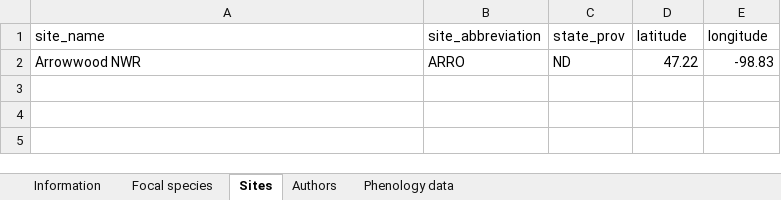
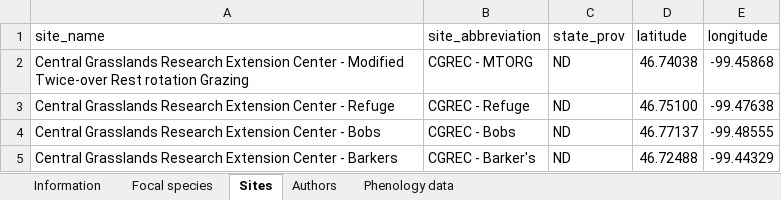
Before and after one commit to JClarke9/MTORG-Nesting, an Excel workbook: USGS_datashare/received/sample data form_grassland bird nesting phenology.xlsx, sheet Sites, drawn as a sheet; values as stored, in another font and other column widths than the file's, no borders; removed rows and columns are numbered as before the commit, all else as after; the diff names each change by its address in the sheet, - before the commit and + after, or states it on an @@ line.

```diff
--- a/USGS_datashare/received/sample data form_grassland bird nesting phenology.xlsx (sheet Sites)
+++ b/USGS_datashare/received/sample data form_grassland bird nesting phenology.xlsx (sheet Sites)
-row 2: Arrowwood NWR | ARRO | ND | 47.22 | -98.83
+row 2: Central Grasslands Research Extension Center - Modified Twice-over Rest rotation Grazing | CGREC - MTORG | ND | 46.74038 | -99.45868
+row 3: Central Grasslands Research Extension Center - Refuge | CGREC - Refuge | ND | 46.75100 | -99.47638
+row 4: Central Grasslands Research Extension Center - Bobs | CGREC - Bobs | ND | 46.77137 | -99.48555
+row 5: Central Grasslands Research Extension Center - Barkers | CGREC - Barker's | ND | 46.72488 | -99.44329
```
Also changed, not shown: sheet Phenology data, sheet Authors, 4 other files.
